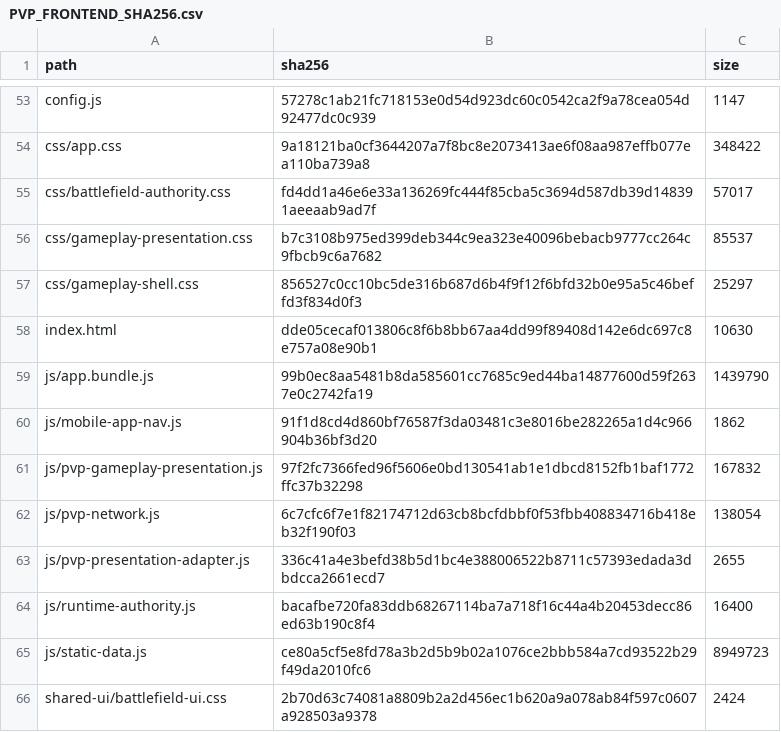
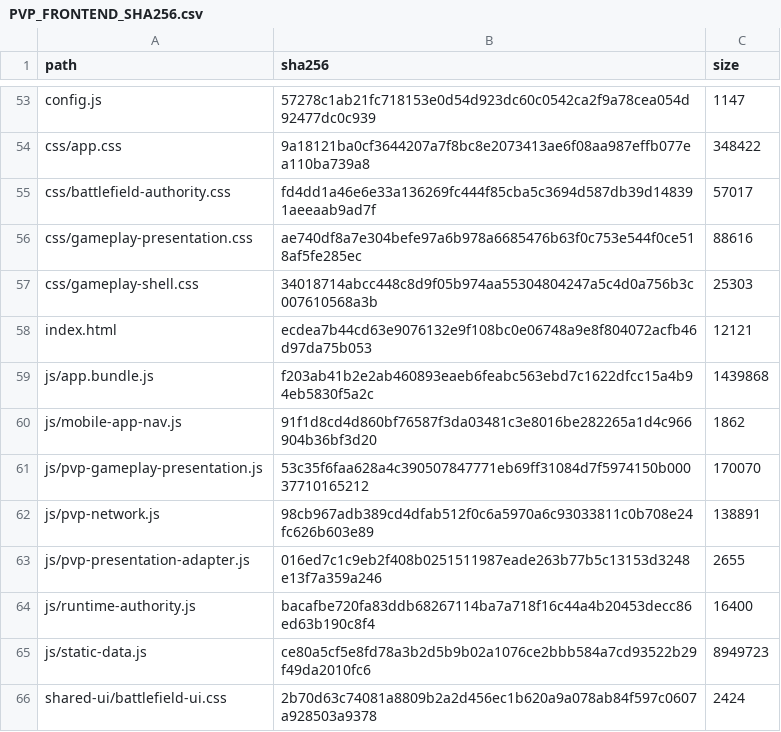
Before and after one commit to GrandisLegacyTCG/Grandis-Legacy-PvP-Trial, a CSV file: public/PVP_FRONTEND_SHA256.csv, drawn as a sheet; only a part is shown, gaps mark what is left out.

```diff
--- a/public/PVP_FRONTEND_SHA256.csv
+++ b/public/PVP_FRONTEND_SHA256.csv
@@ -55,10 +55,10 @@ path,sha256,size
 "css/battlefield-authority.css","fd4dd1a46e6e33a136269fc444f85cba5c3694d587db39d148391aeeaab9ad7f","57017"
-"css/gameplay-presentation.css","b7c3108b975ed399deb344c9ea323e40096bebacb9777cc264c9fbcb9c6a7682","85537"
-"css/gameplay-shell.css","856527c0cc10bc5de316b687d6b4f9f12f6bfd32b0e95a5c46beffd3f834d0f3","25297"
-"index.html","dde05cecaf013806c8f6b8bb67aa4dd99f89408d142e6dc697c8e757a08e90b1","10630"
-"js/app.bundle.js","99b0ec8aa5481b8da585601cc7685c9ed44ba14877600d59f2637e0c2742fa19","1439790"
+"css/gameplay-presentation.css","ae740df8a7e304befe97a6b978a6685476b63f0c753e544f0ce518af5fe285ec","88616"
+"css/gameplay-shell.css","34018714abcc448c8d9f05b974aa55304804247a5c4d0a756b3c007610568a3b","25303"
+"index.html","ecdea7b44cd63e9076132e9f108bc0e06748a9e8f804072acfb46d97da75b053","12121"
+"js/app.bundle.js","f203ab41b2e2ab460893eaeb6feabc563ebd7c1622dfcc15a4b94eb5830f5a2c","1439868"
 "js/mobile-app-nav.js","91f1d8cd4d860bf76587f3da03481c3e8016be282265a1d4c966904b36bf3d20","1862"
-"js/pvp-gameplay-presentation.js","97f2fc7366fed96f5606e0bd130541ab1e1dbcd8152fb1baf1772ffc37b32298","167832"
-"js/pvp-network.js","6c7cfc6f7e1f82174712d63cb8bcfdbbf0f53fbb408834716b418eb32f190f03","138054"
-"js/pvp-presentation-adapter.js","336c41a4e3befd38b5d1bc4e388006522b8711c57393edada3dbdcca2661ecd7","2655"
+"js/pvp-gameplay-presentation.js","53c35f6faa628a4c390507847771eb69ff31084d7f5974150b00037710165212","170070"
+"js/pvp-network.js","98cb967adb389cd4dfab512f0c6a5970a6c93033811c0b708e24fc626b603e89","138891"
+"js/pvp-presentation-adapter.js","016ed7c1c9eb2f408b0251511987eade263b77b5c13153d3248e13f7a359a246","2655"
 "js/runtime-authority.js","bacafbe720fa83ddb68267114ba7a718f16c44a4b20453decc86ed63b190c8f4","16400"
```
Also changed, not shown: FILE_MANIFEST_SHA256.csv, 16 other files.
